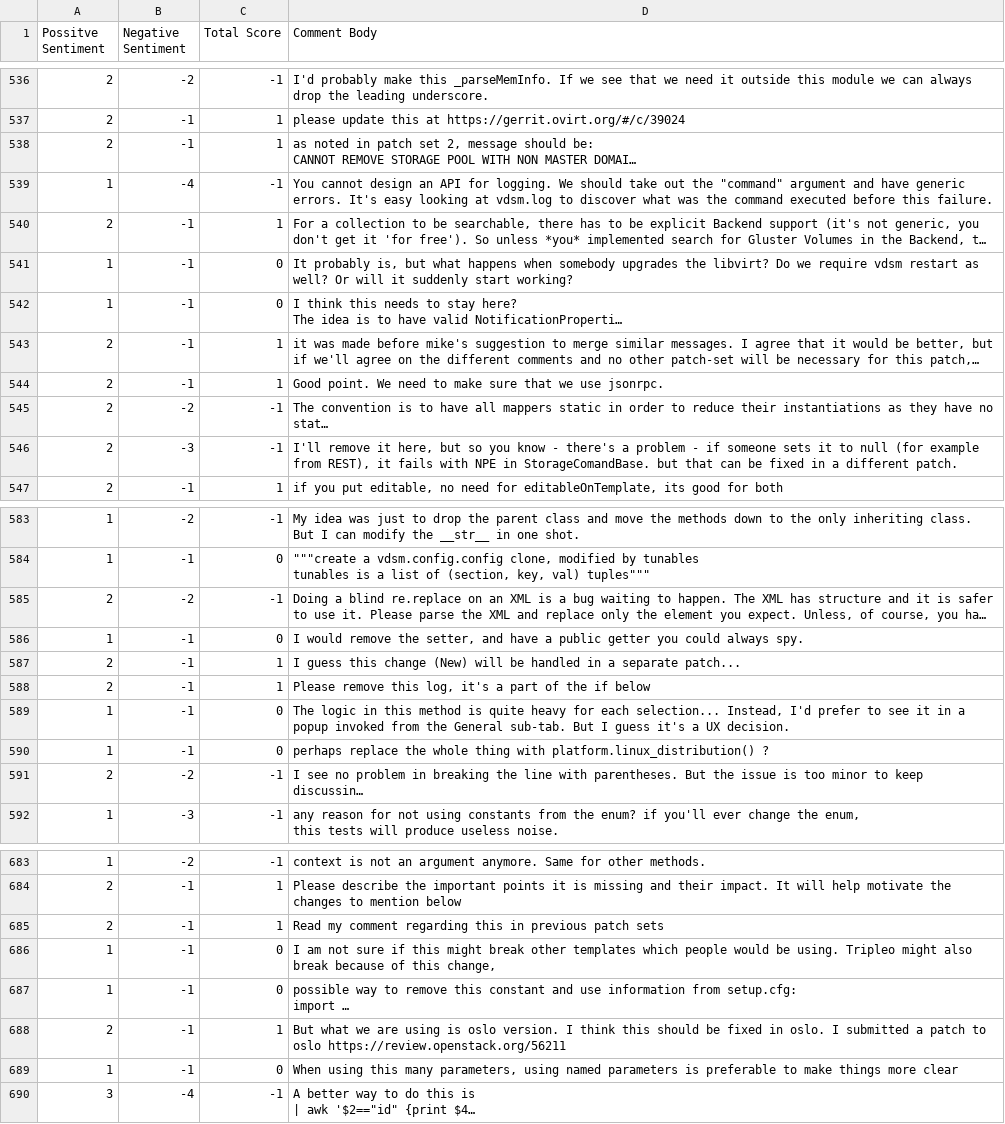
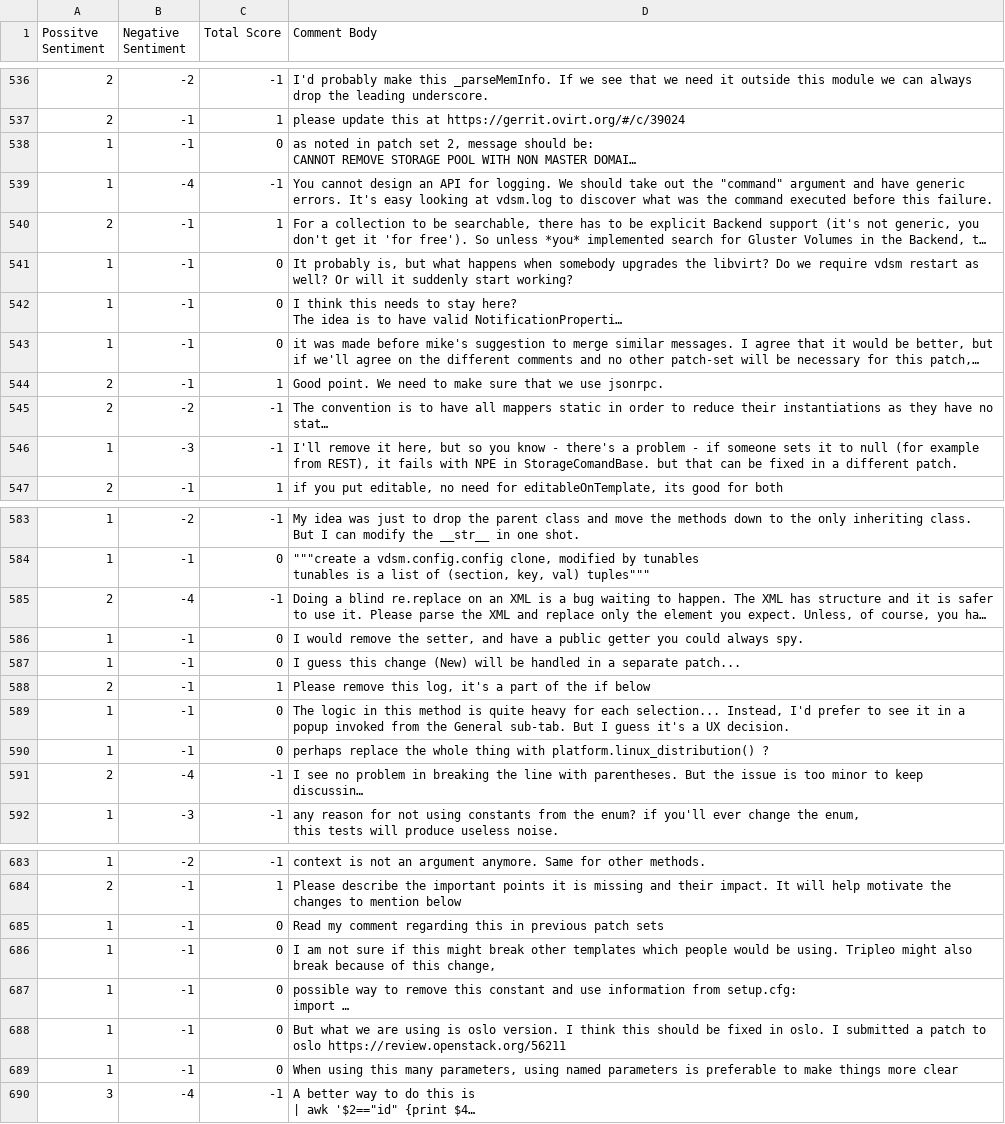
Before and after one commit to Justin2375/Undergrad_Research, a CSV file: SentiTool/indiv_results.csv, drawn as a sheet; only a part is shown, gaps mark what is left out; long unchanged cells end in …; the diff covers the shown part only; the diff names each change by its address in the sheet, - before the commit and + after, or states it on an @@ line.

```diff
--- a/SentiTool/indiv_results.csv
+++ b/SentiTool/indiv_results.csv
-A538 (Possitve Sentiment): 2
+A538 (Possitve Sentiment): 1
-C538 (Total Score): 1
+C538 (Total Score): 0
-A543 (Possitve Sentiment): 2
+A543 (Possitve Sentiment): 1
-C543 (Total Score): 1
+C543 (Total Score): 0
-A546 (Possitve Sentiment): 2
+A546 (Possitve Sentiment): 1
-B585 (Negative Sentiment): -2
+B585 (Negative Sentiment): -4
-A587 (Possitve Sentiment): 2
+A587 (Possitve Sentiment): 1
-C587 (Total Score): 1
+C587 (Total Score): 0
-B591 (Negative Sentiment): -2
+B591 (Negative Sentiment): -4
-A685 (Possitve Sentiment): 2
+A685 (Possitve Sentiment): 1
-C685 (Total Score): 1
+C685 (Total Score): 0
-A688 (Possitve Sentiment): 2
+A688 (Possitve Sentiment): 1
-C688 (Total Score): 1
+C688 (Total Score): 0
```
Also changed, not shown: 91 edited cells elsewhere in this file, 1 other file.
